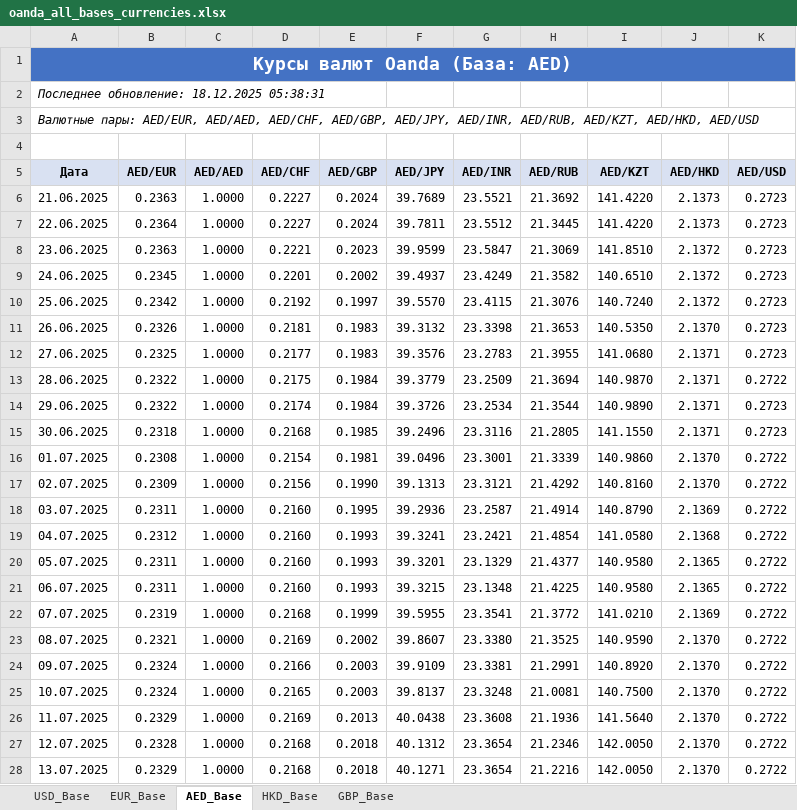
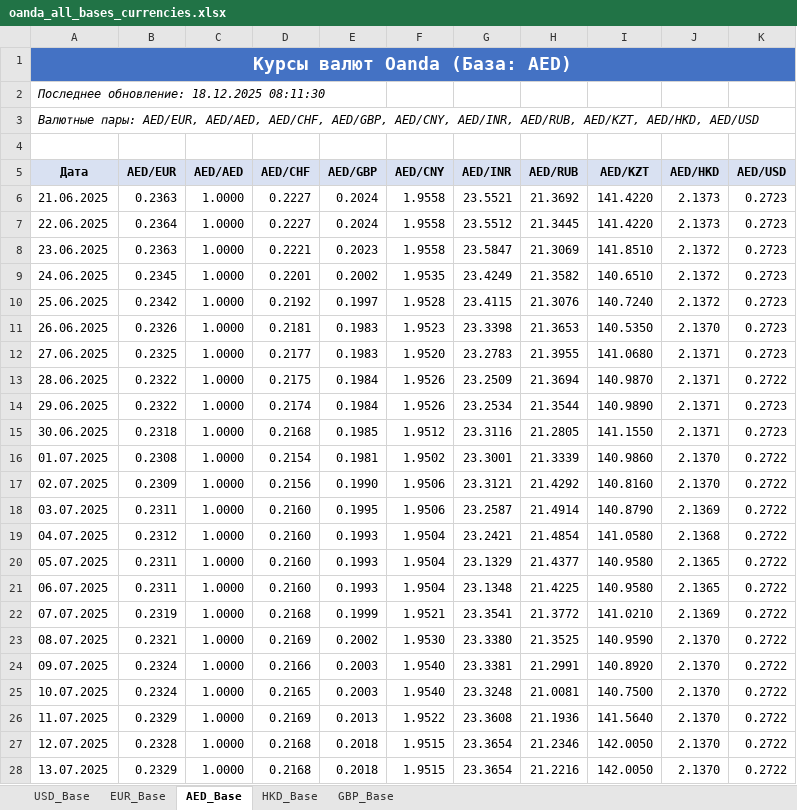
Before and after one commit to KMS-wq/123, an Excel workbook: oanda_all_bases_currencies.xlsx, sheet AED_Base, drawn as a sheet; only a part is shown; values as stored, in another font and other column widths than the file's, no borders; the diff covers the shown part only; the diff names each change by its address in the sheet, - before the commit and + after, or states it on an @@ line.

```diff
--- a/oanda_all_bases_currencies.xlsx (sheet AED_Base)
+++ b/oanda_all_bases_currencies.xlsx (sheet AED_Base)
-A2 (Дата): Последнее обновление: 18.12.2025 05:38:31
+A2 (Дата): Последнее обновление: 18.12.2025 08:11:30
-A3 (Дата): …AED/CHF, AED/GBP, AED/JPY, AED/INR, AED/RUB,…
+A3 (Дата): …AED/CHF, AED/GBP, AED/CNY, AED/INR, AED/RUB,…
-F5: AED/JPY
+F5: AED/CNY
-F6 (AED/CNY): 39.7689
+F6 (AED/CNY): 1.9558
-F7 (AED/CNY): 39.7811
+F7 (AED/CNY): 1.9558
-F8 (AED/CNY): 39.9599
+F8 (AED/CNY): 1.9558
-F9 (AED/CNY): 39.4937
+F9 (AED/CNY): 1.9535
-F10 (AED/CNY): 39.5570
+F10 (AED/CNY): 1.9528
-F11 (AED/CNY): 39.3132
+F11 (AED/CNY): 1.9523
-F12 (AED/CNY): 39.3576
+F12 (AED/CNY): 1.9520
-F13 (AED/CNY): 39.3779
+F13 (AED/CNY): 1.9526
-F14 (AED/CNY): 39.3726
+F14 (AED/CNY): 1.9526
-F15 (AED/CNY): 39.2496
+F15 (AED/CNY): 1.9512
-F16 (AED/CNY): 39.0496
+F16 (AED/CNY): 1.9502
-F17 (AED/CNY): 39.1313
+F17 (AED/CNY): 1.9506
-F18 (AED/CNY): 39.2936
+F18 (AED/CNY): 1.9506
-F19 (AED/CNY): 39.3241
+F19 (AED/CNY): 1.9504
-F20 (AED/CNY): 39.3201
+F20 (AED/CNY): 1.9504
-F21 (AED/CNY): 39.3215
+F21 (AED/CNY): 1.9504
-F22 (AED/CNY): 39.5955
+F22 (AED/CNY): 1.9521
-F23 (AED/CNY): 39.8607
+F23 (AED/CNY): 1.9530
-F24 (AED/CNY): 39.9109
+F24 (AED/CNY): 1.9540
-F25 (AED/CNY): 39.8137
+F25 (AED/CNY): 1.9540
-F26 (AED/CNY): 40.0438
+F26 (AED/CNY): 1.9522
-F27 (AED/CNY): 40.1312
+F27 (AED/CNY): 1.9515
-F28 (AED/CNY): 40.1271
+F28 (AED/CNY): 1.9515
```
Also changed, not shown: 157 edited cells elsewhere in this sheet, sheet GBP_Base, sheet USD_Base, sheet HKD_Base, sheet EUR_Base, 2 other files.
